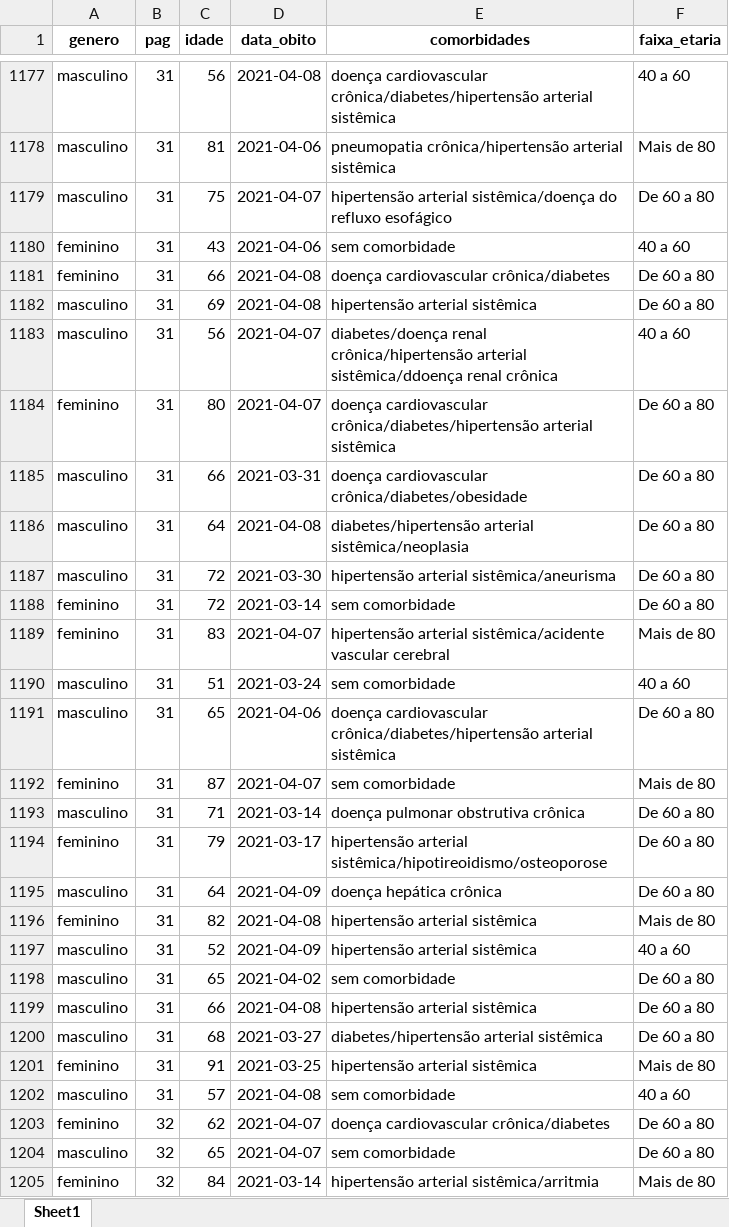
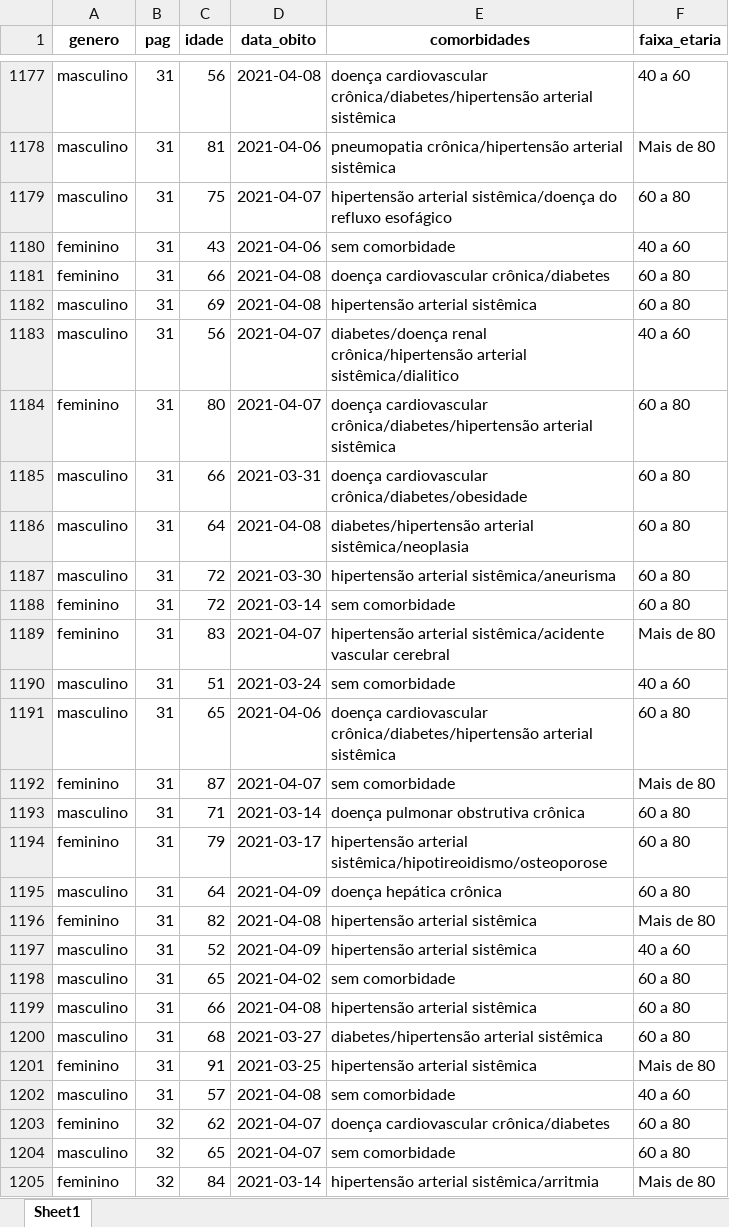
Before and after one commit to jfemdados/covid19_pjf, an Excel workbook: dados_diarios/obitos_diarios_fx_etaria.xlsx, sheet Sheet1, drawn as a sheet; only a part is shown, gaps mark what is left out; values as stored, in another font and other column widths than the file's, no borders; the diff covers the shown part only; the diff names each change by its address in the sheet, - before the commit and + after, or states it on an @@ line.

```diff
--- a/dados_diarios/obitos_diarios_fx_etaria.xlsx (sheet Sheet1)
+++ b/dados_diarios/obitos_diarios_fx_etaria.xlsx (sheet Sheet1)
-F1179 (faixa_etaria): De 60 a 80
+F1179 (faixa_etaria): 60 a 80
-F1181:F1182 (faixa_etaria): De 60 a 80
+F1181:F1182 (faixa_etaria): 60 a 80
-E1183 (comorbidades): …crônica/hipertensão arterial sistêmica/ddoença renal crônica
+E1183 (comorbidades): …crônica/hipertensão arterial sistêmica/dialitico
-F1184:F1188 (faixa_etaria): De 60 a 80
+F1184:F1188 (faixa_etaria): 60 a 80
-F1191 (faixa_etaria): De 60 a 80
+F1191 (faixa_etaria): 60 a 80
-F1193:F1195 (faixa_etaria): De 60 a 80
+F1193:F1195 (faixa_etaria): 60 a 80
-F1198:F1200 (faixa_etaria): De 60 a 80
+F1198:F1200 (faixa_etaria): 60 a 80
-F1203:F1204 (faixa_etaria): De 60 a 80
+F1203:F1204 (faixa_etaria): 60 a 80
```
Also changed, not shown: 23 added rows and 851 edited cells elsewhere in this sheet, 1 other file.
